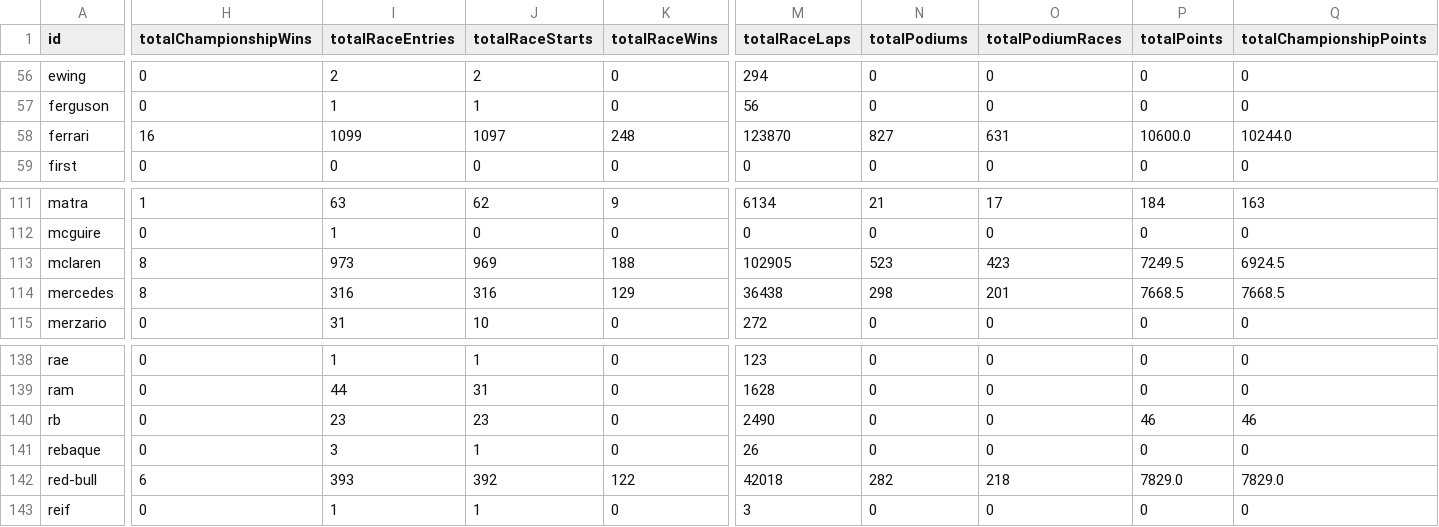
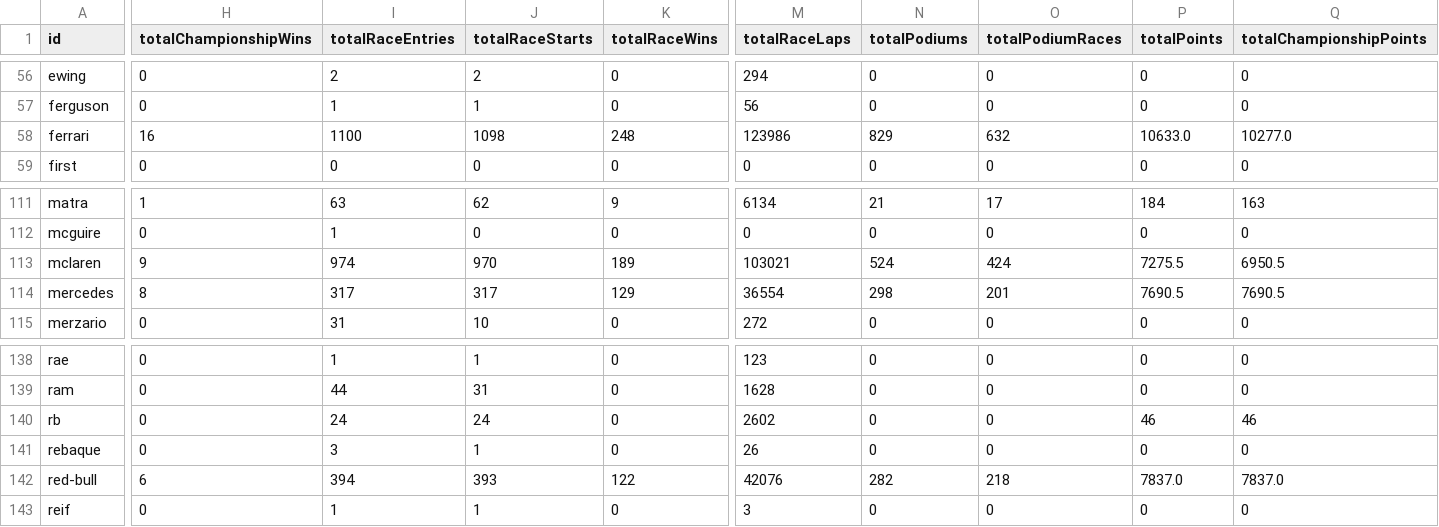
Before and after one commit to BoBeauf/formula_one, a CSV file: f1db-csv/f1db-constructors.csv, drawn as a sheet; only a part is shown, gaps mark what is left out; the diff covers the shown part only; the diff names each change by its address in the sheet, - before the commit and + after, or states it on an @@ line.

```diff
--- a/f1db-csv/f1db-constructors.csv
+++ b/f1db-csv/f1db-constructors.csv
-I58 (totalRaceEntries): 1099
+I58 (totalRaceEntries): 1100
-J58 (totalRaceStarts): 1097
+J58 (totalRaceStarts): 1098
-M58 (totalRaceLaps): 123870
+M58 (totalRaceLaps): 123986
-N58 (totalPodiums): 827
+N58 (totalPodiums): 829
-O58 (totalPodiumRaces): 631
+O58 (totalPodiumRaces): 632
-P58 (totalPoints): 10600.0
+P58 (totalPoints): 10633.0
-Q58 (totalChampionshipPoints): 10244.0
+Q58 (totalChampionshipPoints): 10277.0
-H113 (totalChampionshipWins): 8
+H113 (totalChampionshipWins): 9
-I113 (totalRaceEntries): 973
+I113 (totalRaceEntries): 974
-J113 (totalRaceStarts): 969
+J113 (totalRaceStarts): 970
-K113 (totalRaceWins): 188
+K113 (totalRaceWins): 189
-M113 (totalRaceLaps): 102905
+M113 (totalRaceLaps): 103021
-N113 (totalPodiums): 523
+N113 (totalPodiums): 524
-O113 (totalPodiumRaces): 423
+O113 (totalPodiumRaces): 424
-P113 (totalPoints): 7249.5
+P113 (totalPoints): 7275.5
-Q113 (totalChampionshipPoints): 6924.5
+Q113 (totalChampionshipPoints): 6950.5
-I114 (totalRaceEntries): 316
+I114 (totalRaceEntries): 317
-J114 (totalRaceStarts): 316
+J114 (totalRaceStarts): 317
-M114 (totalRaceLaps): 36438
+M114 (totalRaceLaps): 36554
-P114 (totalPoints): 7668.5
+P114 (totalPoints): 7690.5
-Q114 (totalChampionshipPoints): 7668.5
+Q114 (totalChampionshipPoints): 7690.5
-I140 (totalRaceEntries): 23
+I140 (totalRaceEntries): 24
-J140 (totalRaceStarts): 23
+J140 (totalRaceStarts): 24
-M140 (totalRaceLaps): 2490
+M140 (totalRaceLaps): 2602
-I142 (totalRaceEntries): 393
+I142 (totalRaceEntries): 394
-J142 (totalRaceStarts): 392
+J142 (totalRaceStarts): 393
-M142 (totalRaceLaps): 42018
+M142 (totalRaceLaps): 42076
-P142 (totalPoints): 7829.0
+P142 (totalPoints): 7837.0
-Q142 (totalChampionshipPoints): 7829.0
+Q142 (totalChampionshipPoints): 7837.0
```
Also changed, not shown: 26 edited cells elsewhere in this file, f1db-csv/f1db-circuits.csv, f1db-csv/f1db-seasons-constructors.csv, 8 other files.
